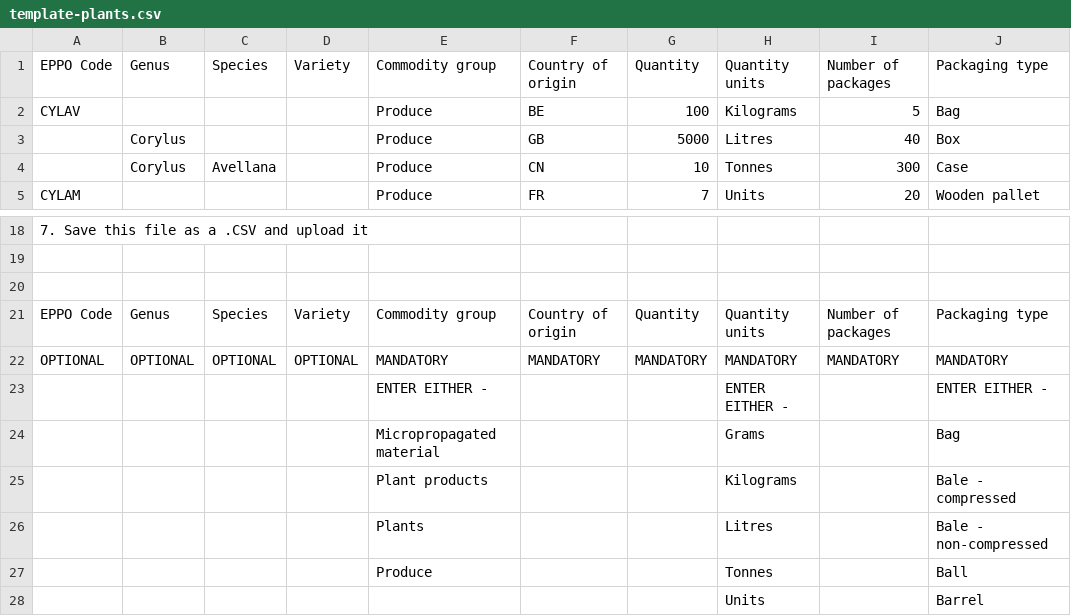
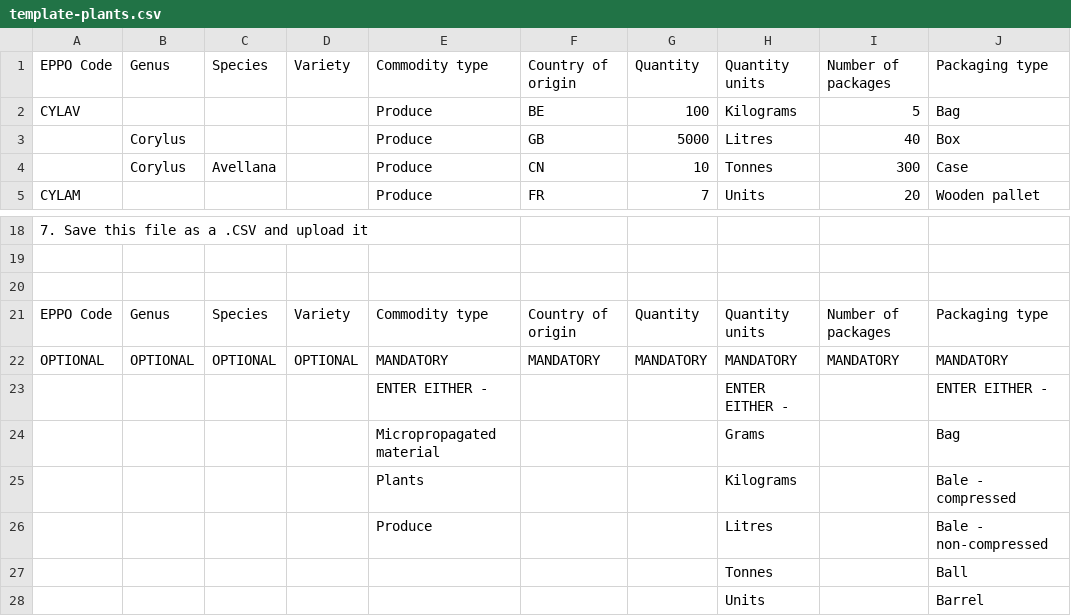
Before and after one commit to defra-design/plant-exports-prototype, a CSV file: app/assets/images/template-plants.csv, drawn as a sheet; only a part is shown, gaps mark what is left out; the diff names each change by its address in the sheet, - before the commit and + after, or states it on an @@ line.

Commit message:
Update commodity type in Plants CSV template - PLNT-2465
Former-commit-id: 59517904c73626e1051e3f1eb465885fe8dfd9a7

```diff
--- a/app/assets/images/template-plants.csv
+++ b/app/assets/images/template-plants.csv
-E1: Commodity group
+E1: Commodity type
-E21: Commodity group
+E21: Commodity type
-E25: Plant products
+E25: Plants
-E26: Plants
+E26: Produce
-E27: Produce
+E27: (empty)
```
Also changed, not shown: public/images/template-plants.csv.
